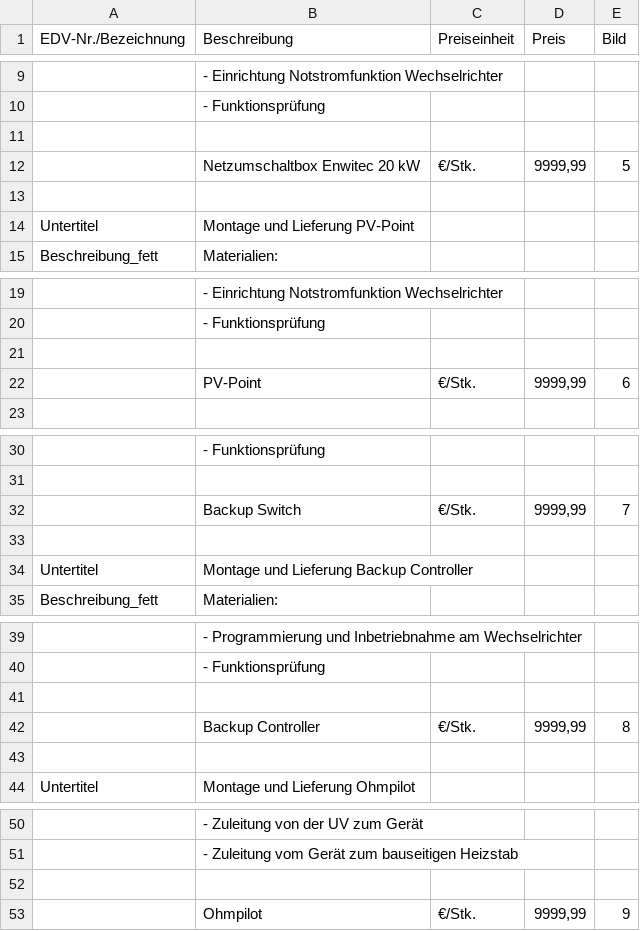
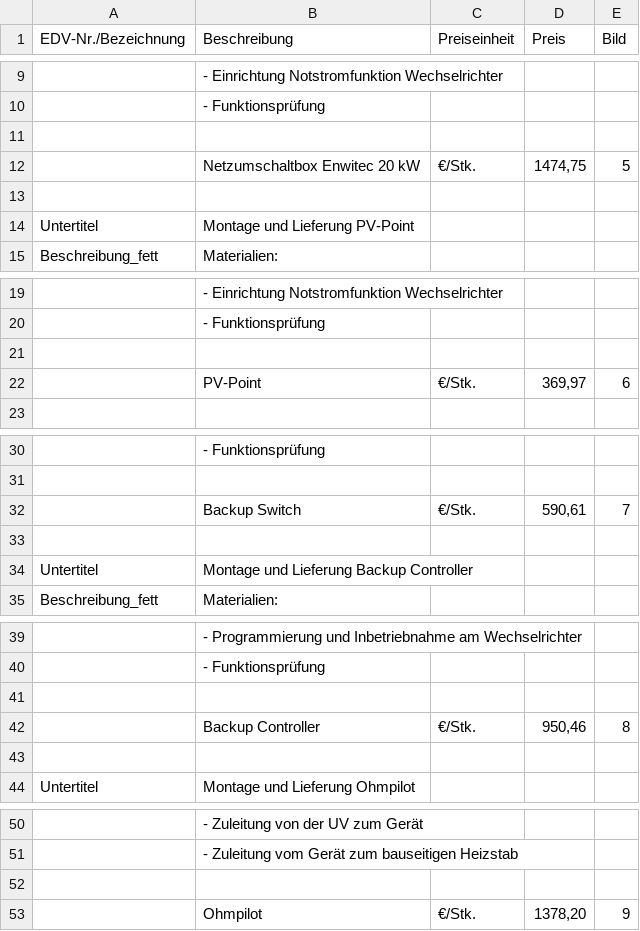
Before and after one commit to Pascal-TP/TGA-HT-KalkPro2.0, a CSV file: tga7.csv, drawn as a sheet; only a part is shown, gaps mark what is left out; the diff names each change by its address in the sheet, - before the commit and + after, or states it on an @@ line.

Commit message:
Add files via upload

```diff
--- a/tga7.csv
+++ b/tga7.csv
-D12 (Preis): 9999,99
+D12 (Preis): 1474,75
-D22 (Preis): 9999,99
+D22 (Preis): 369,97
-D32 (Preis): 9999,99
+D32 (Preis): 590,61
-D42 (Preis): 9999,99
+D42 (Preis): 950,46
-D53 (Preis): 9999,99
+D53 (Preis): 1378,20
```
